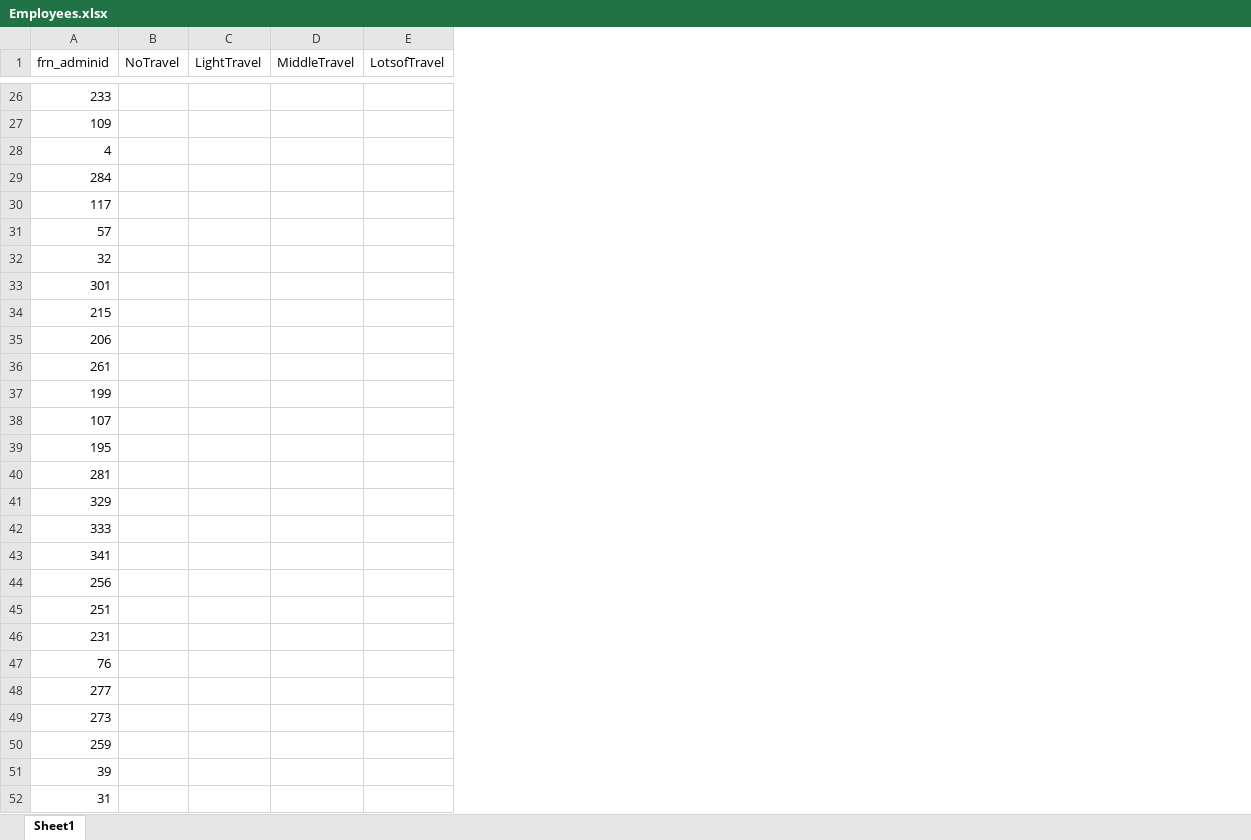
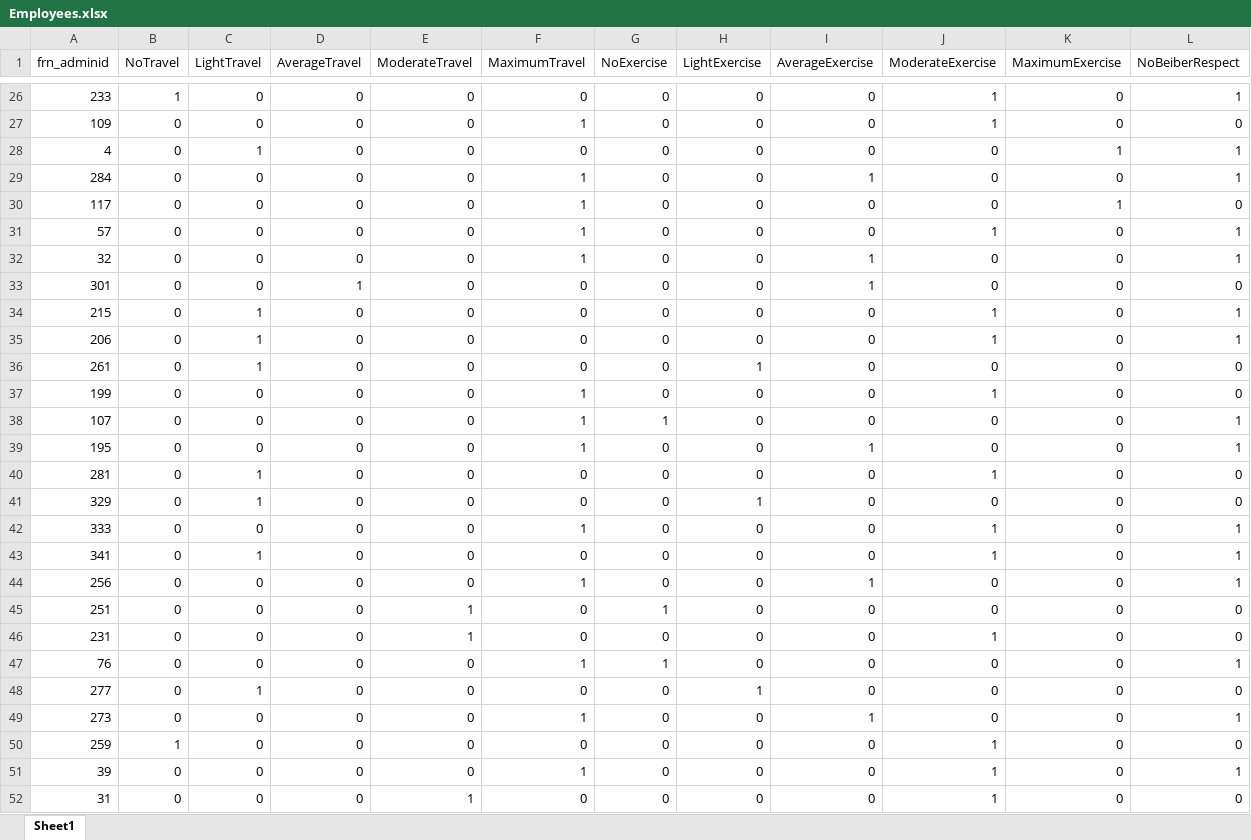
Before and after one commit to Cheex11/Data_mining_w_pollitt, an Excel workbook: data/Employees.xlsx, sheet Sheet1, drawn as a sheet; only a part is shown, gaps mark what is left out; values as stored, in another font and other column widths than the file's, no borders; removed rows and columns are numbered as before the commit, all else as after; the diff covers the shown part only; the diff names each change by its address in the sheet, - before the commit and + after, or states it on an @@ line.

```diff
--- a/data/Employees.xlsx (sheet Sheet1)
+++ b/data/Employees.xlsx (sheet Sheet1)
-column D (MiddleTravel), empty
-column E (LotsofTravel), empty
+column D (AverageTravel), rows 26-52: 0 | 0 | 0 | 0 | 0 | 0 | 0 | 1 | 0 | 0 | 0 | 0 | 0 | 0 | 0 | 0 | 0 | 0 | 0 | 0 | 0 | 0 | 0 | 0 | 0 | 0 | 0
+column E (ModerateTravel), rows 26-52: 0 | 0 | 0 | 0 | 0 | 0 | 0 | 0 | 0 | 0 | 0 | 0 | 0 | 0 | 0 | 0 | 0 | 0 | 0 | 1 | 1 | 0 | 0 | 0 | 0 | 0 | 1
+column F (MaximumTravel), rows 26-52: 0 | 1 | 0 | 1 | 1 | 1 | 1 | 0 | 0 | 0 | 0 | 1 | 1 | 1 | 0 | 0 | 1 | 0 | 1 | 0 | 0 | 1 | 0 | 1 | 0 | 1 | 0
+column G (NoExercise), rows 26-52: 0 | 0 | 0 | 0 | 0 | 0 | 0 | 0 | 0 | 0 | 0 | 0 | 1 | 0 | 0 | 0 | 0 | 0 | 0 | 1 | 0 | 1 | 0 | 0 | 0 | 0 | 0
+column H (LightExercise), rows 26-52: 0 | 0 | 0 | 0 | 0 | 0 | 0 | 0 | 0 | 0 | 1 | 0 | 0 | 0 | 0 | 1 | 0 | 0 | 0 | 0 | 0 | 0 | 1 | 0 | 0 | 0 | 0
+column I (AverageExercise), rows 26-52: 0 | 0 | 0 | 1 | 0 | 0 | 1 | 1 | 0 | 0 | 0 | 0 | 0 | 1 | 0 | 0 | 0 | 0 | 1 | 0 | 0 | 0 | 0 | 1 | 0 | 0 | 0
+column J (ModerateExercise), rows 26-52: 1 | 1 | 0 | 0 | 0 | 1 | 0 | 0 | 1 | 1 | 0 | 1 | 0 | 0 | 1 | 0 | 1 | 1 | 0 | 0 | 1 | 0 | 0 | 0 | 1 | 1 | 1
+column K (MaximumExercise), rows 26-52: 0 | 0 | 1 | 0 | 1 | 0 | 0 | 0 | 0 | 0 | 0 | 0 | 0 | 0 | 0 | 0 | 0 | 0 | 0 | 0 | 0 | 0 | 0 | 0 | 0 | 0 | 0
+column L (NoBeiberRespect), rows 26-52: 1 | 0 | 1 | 1 | 0 | 1 | 1 | 0 | 1 | 1 | 0 | 0 | 1 | 1 | 0 | 0 | 1 | 1 | 1 | 0 | 0 | 1 | 0 | 1 | 0 | 1 | 0
-B26 (NoTravel): (empty)
+B26 (NoTravel): 1
-C26:C27 (LightTravel): (empty)
+C26:C27 (LightTravel): 0
-B27:B49 (NoTravel): (empty)
+B27:B49 (NoTravel): 0
-C28 (LightTravel): (empty)
+C28 (LightTravel): 1
-C29:C33 (LightTravel): (empty)
+C29:C33 (LightTravel): 0
-C34:C36 (LightTravel): (empty)
+C34:C36 (LightTravel): 1
-C37:C39 (LightTravel): (empty)
+C37:C39 (LightTravel): 0
-C40:C41 (LightTravel): (empty)
+C40:C41 (LightTravel): 1
-C42 (LightTravel): (empty)
+C42 (LightTravel): 0
-C43 (LightTravel): (empty)
+C43 (LightTravel): 1
-C44:C47 (LightTravel): (empty)
+C44:C47 (LightTravel): 0
-C48 (LightTravel): (empty)
+C48 (LightTravel): 1
-C49:C52 (LightTravel): (empty)
+C49:C52 (LightTravel): 0
-B50 (NoTravel): (empty)
+B50 (NoTravel): 1
-B51:B52 (NoTravel): (empty)
+B51:B52 (NoTravel): 0
```
Also changed, not shown: 40 added columns and 118 edited cells elsewhere in this sheet, 1 other file.
